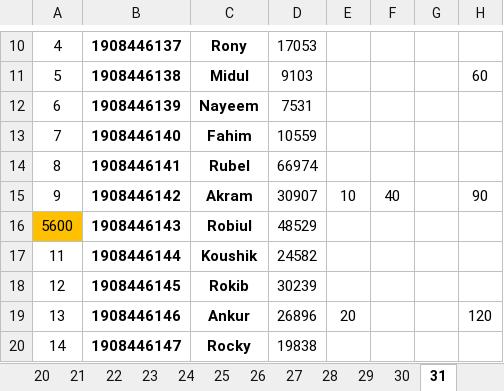
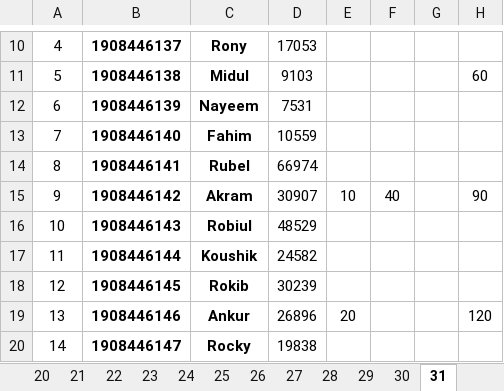
Before and after one commit to aliulkabir/hd, an Excel workbook: May'21/31.05.2021/Daily Sales Info.xlsx, sheet 31, drawn as a sheet; only a part is shown, gaps mark what is left out; values as stored, in another font and other column widths than the file's, no borders; conditional formats not drawn; the diff names each change by its address in the sheet, - before the commit and + after, or states it on an @@ line.

```diff
--- a/May'21/31.05.2021/Daily Sales Info.xlsx (sheet 31)
+++ b/May'21/31.05.2021/Daily Sales Info.xlsx (sheet 31)
-A16: 5600
+A16: 10
-A16 fill: #FFC000
+A16 fill: none
```
Also changed, not shown: 4 other files.
